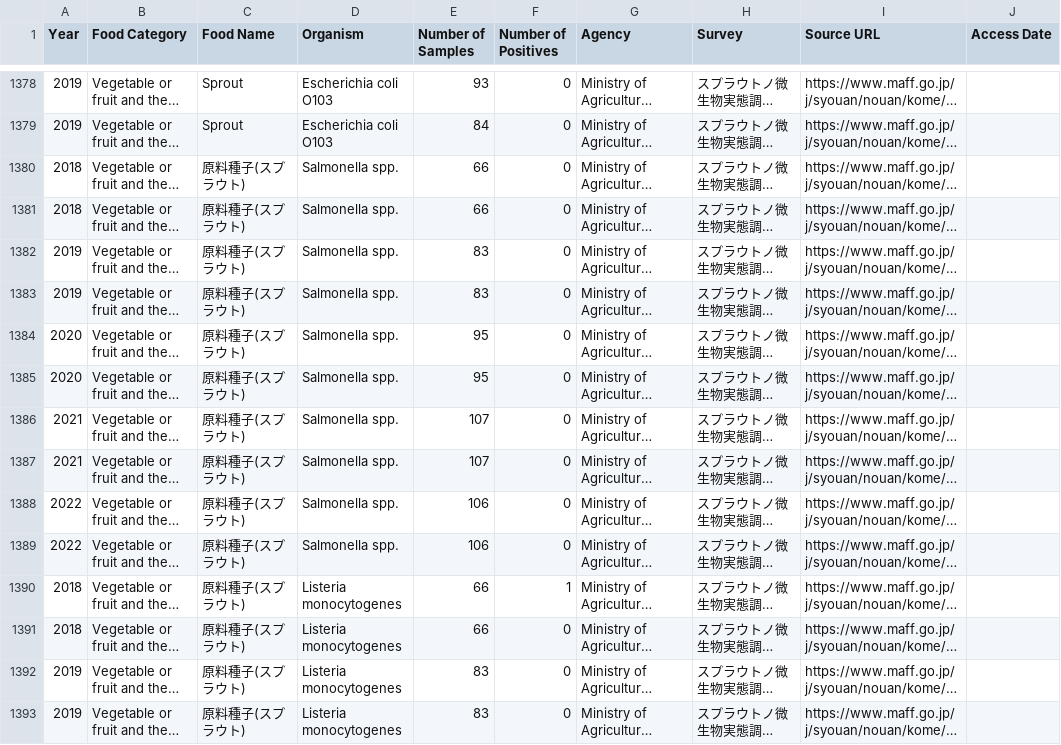
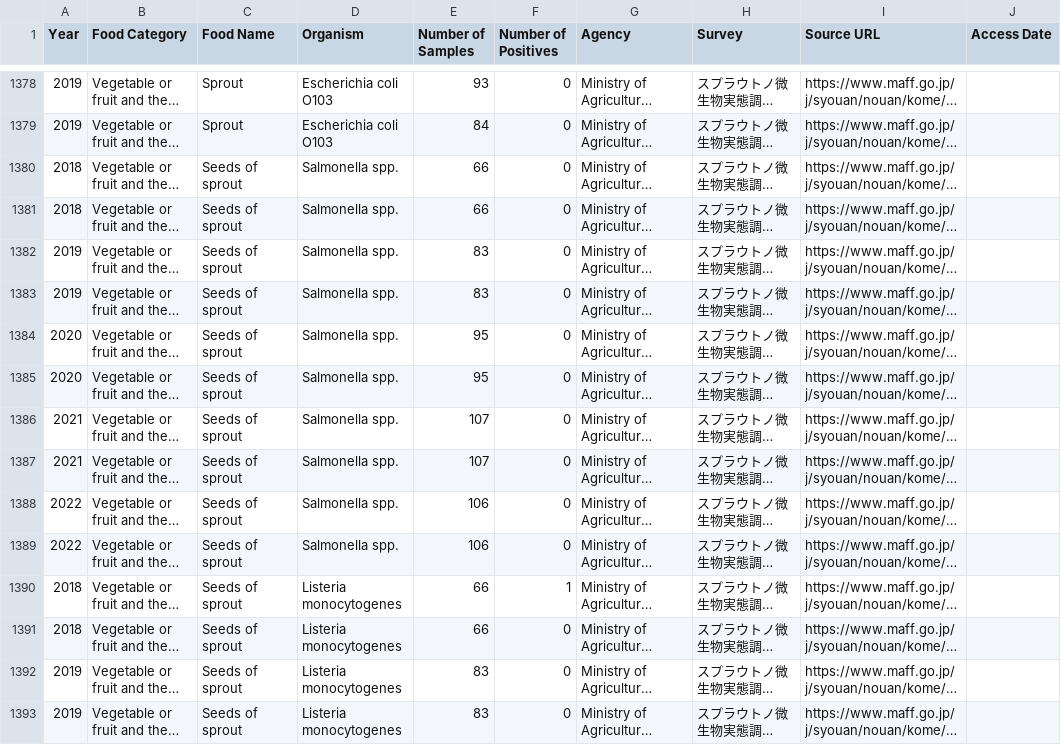
Before and after one commit to kento-koyama/food_micro_data_risk, a CSV file: database/contamination_rate.csv, drawn as a sheet; only a part is shown, gaps mark what is left out; long unchanged cells end in …; the diff covers the shown part only; the diff names each change by its address in the sheet, - before the commit and + after, or states it on an @@ line.

```diff
--- a/database/contamination_rate.csv
+++ b/database/contamination_rate.csv
-C1380:C1393 (Food Name): 原料種子(スプラウト)
+C1380:C1393 (Food Name): Seeds of sprout
```
Also changed, not shown: 115 edited cells elsewhere in this file, database/translation_jpn_to_eng.csv.
